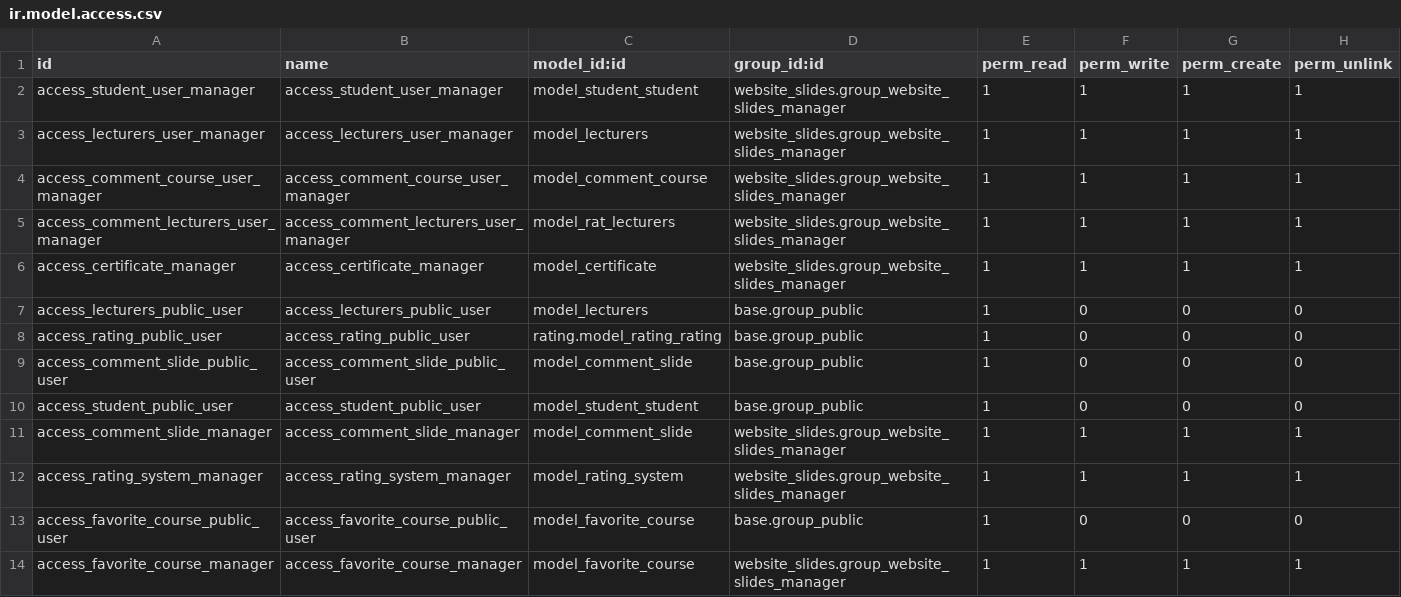
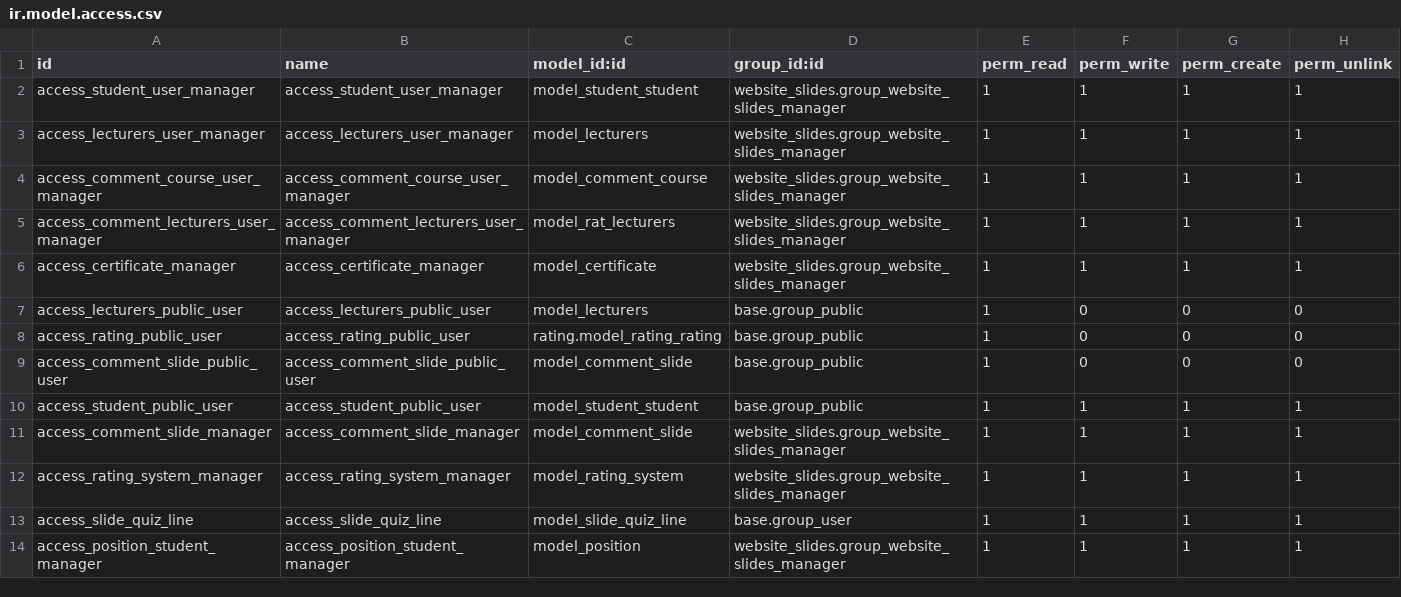
Before and after one commit to CloudBI-Solutions/vtc_elearning-15-23, a CSV file: addons_elearning/vtc_elearning/security/ir.model.access.csv, drawn as a sheet.

Commit message:
api fix bug

```diff
--- a/addons_elearning/vtc_elearning/security/ir.model.access.csv
+++ b/addons_elearning/vtc_elearning/security/ir.model.access.csv
@@ -9,6 +9,6 @@ access_rating_public_user,access_rating_public_user,rating.model_rating_rating,b
 access_comment_slide_public_user,access_comment_slide_public_user,model_comment_slide,base.group_public,1,0,0,0
-access_student_public_user,access_student_public_user,model_student_student,base.group_public,1,0,0,0
+access_student_public_user,access_student_public_user,model_student_student,base.group_public,1,1,1,1
 access_comment_slide_manager,access_comment_slide_manager,model_comment_slide,website_slides.group_website_slides_manager,1,1,1,1
 access_rating_system_manager,access_rating_system_manager,model_rating_system,website_slides.group_website_slides_manager,1,1,1,1
-access_favorite_course_public_user,access_favorite_course_public_user,model_favorite_course,base.group_public,1,0,0,0
-access_favorite_course_manager,access_favorite_course_manager,model_favorite_course,website_slides.group_website_slides_manager,1,1,1,1
+access_slide_quiz_line,access_slide_quiz_line,model_slide_quiz_line,base.group_user,1,1,1,1
+access_position_student_manager,access_position_student_manager,model_position,website_slides.group_website_slides_manager,1,1,1,1
```
